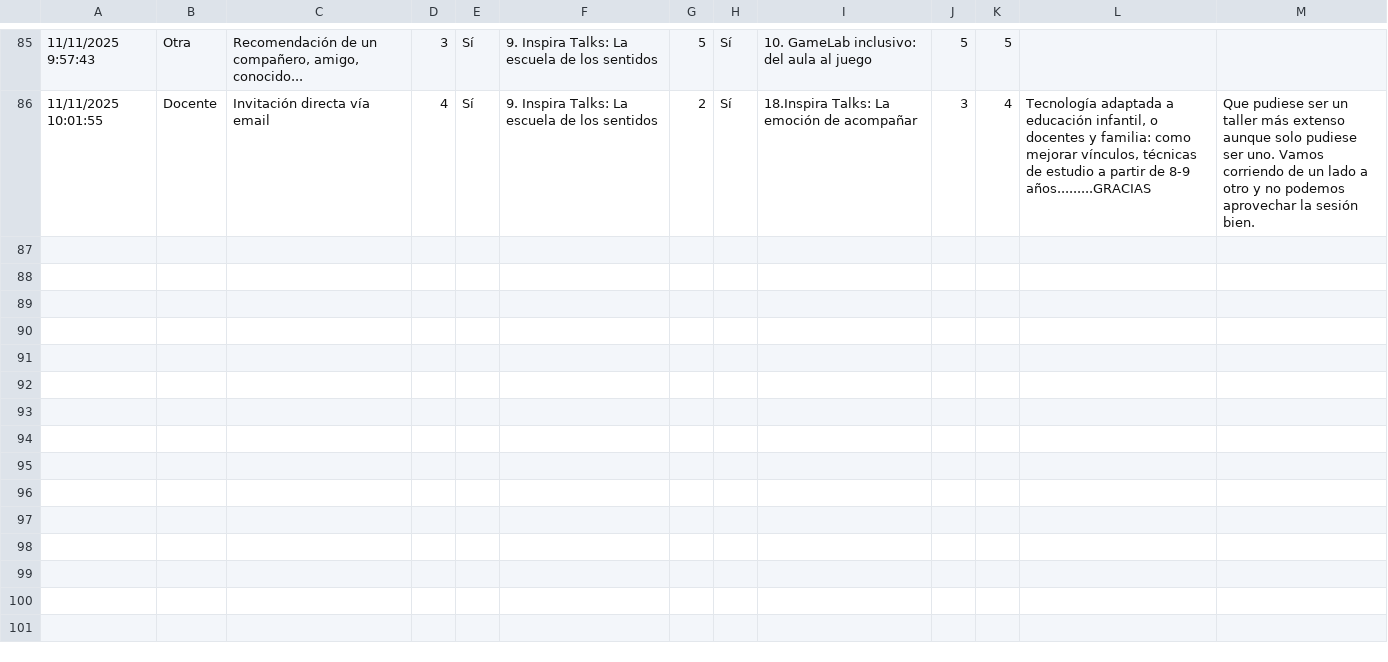
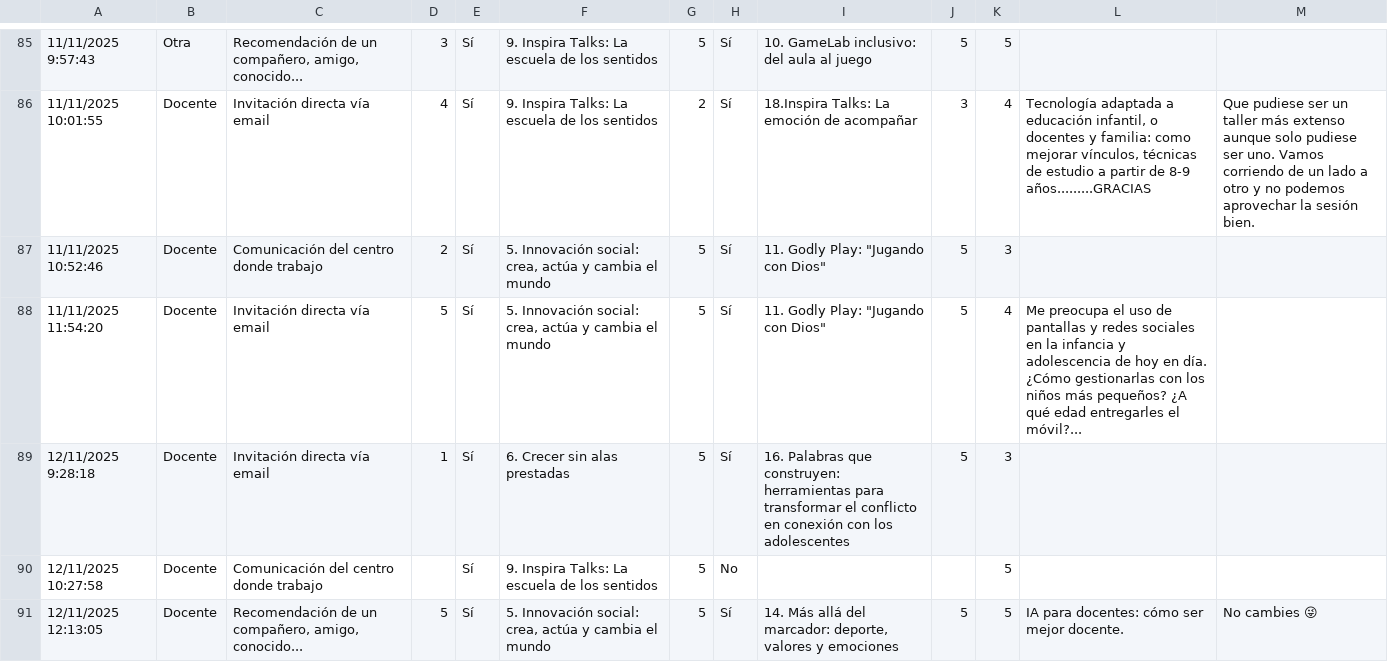
Before and after one commit to santamarialabanca/analisisforo, a CSV file: XIV Foro de Innovación Educativa (respuestas) - Respuestas de formulario 1.csv, drawn as a sheet; only a part is shown, gaps mark what is left out; the diff covers the shown part only; the diff names each change by its address in the sheet, - before the commit and + after, or states it on an @@ line.

```diff
--- a/XIV Foro de Innovación Educativa (respuestas) - Respuestas de formulario 1.csv
+++ b/XIV Foro de Innovación Educativa (respuestas) - Respuestas de formulario 1.csv
+row 87: 11/11/2025 10:52:46 | Docente | Comunicación del centro donde trabajo | 2 | Sí | 5. Innovación social: crea, actúa y cambia el mundo | 5 | Sí | 11. Godly Play: "Jugando con Dios" | 5 | 3
+row 88: 11/11/2025 11:54:20 | Docente | Invitación directa vía email | 5 | Sí | 5. Innovación social: crea, actúa y cambia el mundo | 5 | Sí | 11. Godly Play: "Jugando con Dios" | 5 | 4 | Me preocupa el uso de pantallas y redes sociales en la infancia y adolescencia de hoy en día. ¿Cómo gestionarlas con los niños más pequeños? ¿A qué edad entregarles el móvil?...
+row 89: 12/11/2025 9:28:18 | Docente | Invitación directa vía email | 1 | Sí | 6. Crecer sin alas prestadas | 5 | Sí | 16. Palabras que construyen: herramientas para transformar el conflicto en conexión con los adolescentes | 5 | 3
+row 90: 12/11/2025 10:27:58 | Docente | Comunicación del centro donde trabajo |  | Sí | 9. Inspira Talks: La escuela de los sentidos | 5 | No |  |  | 5
+row 91: 12/11/2025 12:13:05 | Docente | Recomendación de un compañero, amigo, conocido... | 5 | Sí | 5. Innovación social: crea, actúa y cambia el mundo | 5 | Sí | 14. Más allá del marcador: deporte, valores y emociones | 5 | 5 | IA para docentes: cómo ser mejor docente. | No cambies 😜
```
Also changed, not shown: 5 added rows and 4 edited cells elsewhere in this file, 4 other files.
